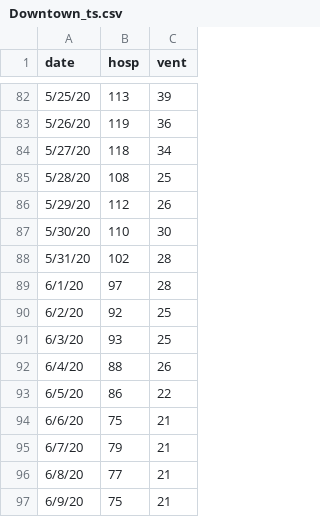
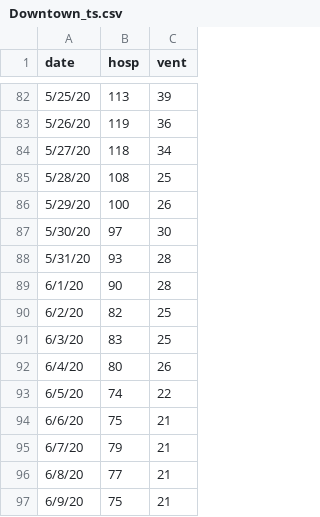
Before and after one commit to pennsignals/bayes-chime, a CSV file: data/Downtown_ts.csv, drawn as a sheet; only a part is shown, gaps mark what is left out; the diff names each change by its address in the sheet, - before the commit and + after, or states it on an @@ line.

Commit message:
update Downtown file with correction

```diff
--- a/data/Downtown_ts.csv
+++ b/data/Downtown_ts.csv
-B86 (hosp): 112
+B86 (hosp): 100
-B87 (hosp): 110
+B87 (hosp): 97
-B88 (hosp): 102
+B88 (hosp): 93
-B89 (hosp): 97
+B89 (hosp): 90
-B90 (hosp): 92
+B90 (hosp): 82
-B91 (hosp): 93
+B91 (hosp): 83
-B92 (hosp): 88
+B92 (hosp): 80
-B93 (hosp): 86
+B93 (hosp): 74
```
